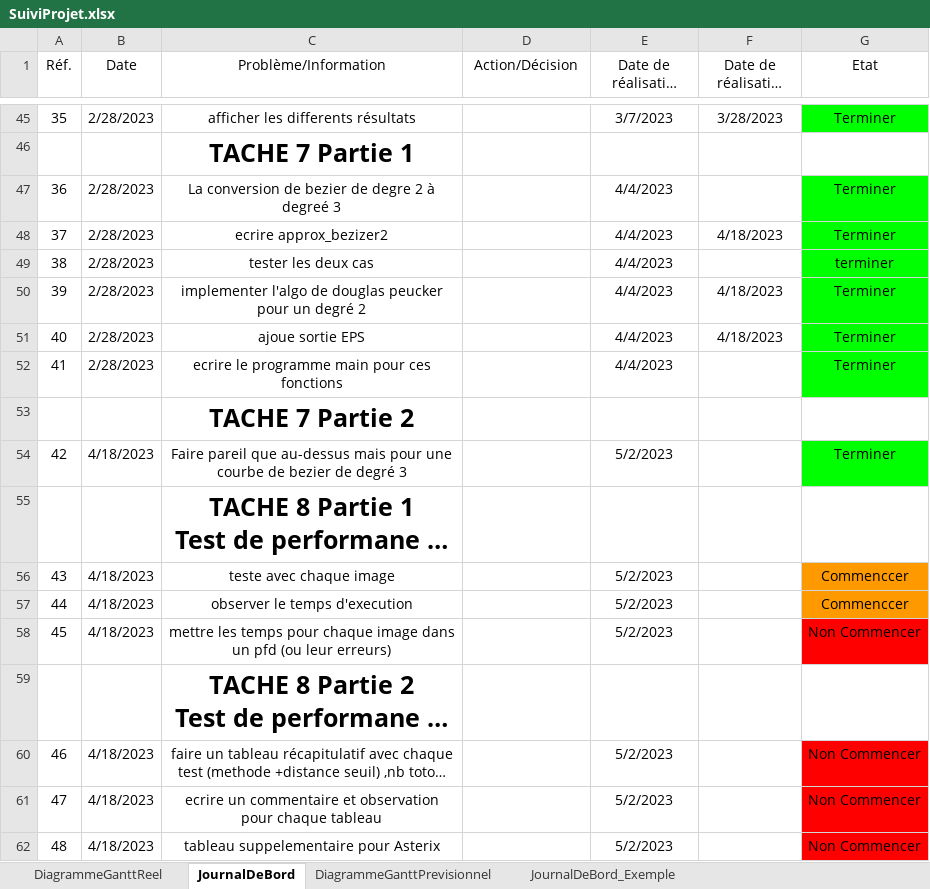
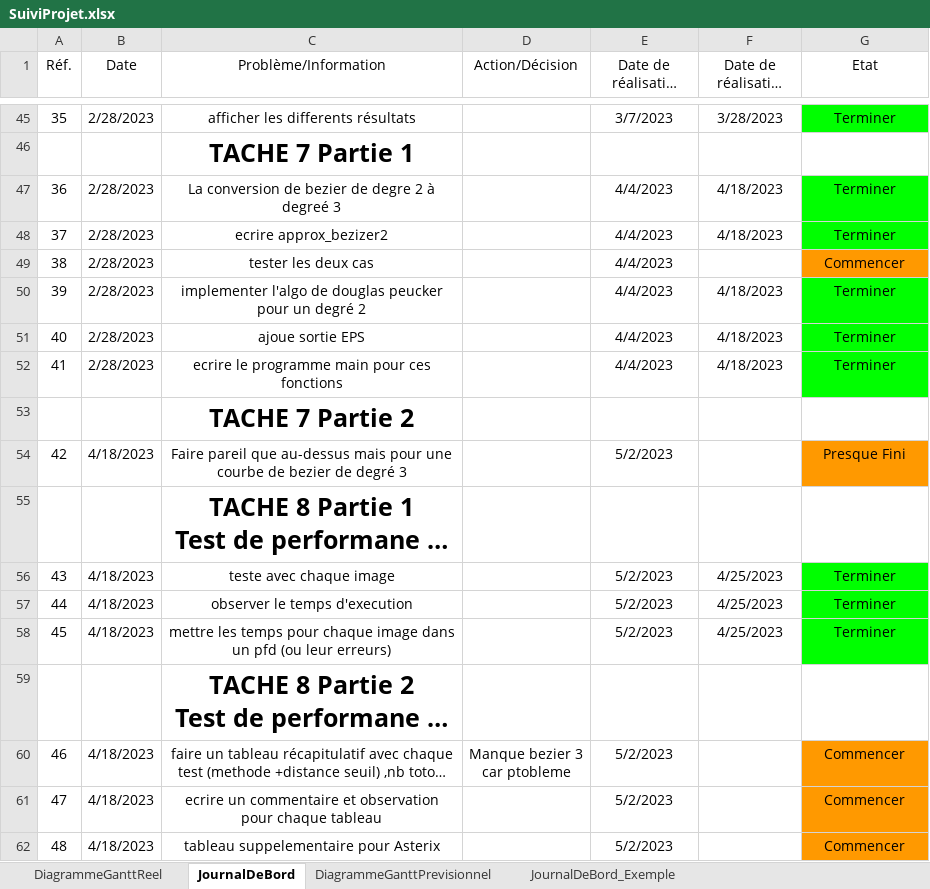
Before and after one commit to Nuclear-Squid/bitmap-vectoriser, an Excel workbook: SuiviProjet.xlsx, sheet JournalDeBord, drawn as a sheet; only a part is shown, gaps mark what is left out; long unchanged cells end in …; values as stored, in another font and other column widths than the file's, no borders; ↵ is a line break in a cell; the diff names each change by its address in the sheet, - before the commit and + after, or states it on an @@ line.

```diff
--- a/SuiviProjet.xlsx (sheet JournalDeBord)
+++ b/SuiviProjet.xlsx (sheet JournalDeBord)
-F47 (Date de réalisation réelle): (empty)
+F47 (Date de réalisation réelle): 4/18/2023
-G49 (Etat): terminer
+G49 (Etat): Commencer
-G49 fill: #00FF00
+G49 fill: #FF9900
-F52 (Date de réalisation réelle): (empty)
+F52 (Date de réalisation réelle): 4/18/2023
-G54 (Etat): Terminer
+G54 (Etat): Presque Fini
-G54 fill: #00FF00
+G54 fill: #FF9900
-F56:F58 (Date de réalisation réelle): (empty)
+F56:F58 (Date de réalisation réelle): 4/25/2023
-G56:G57 (Etat): Commenccer
+G56:G57 (Etat): Terminer
-G56:G57 fill: #FF9900
+G56:G57 fill: #00FF00
-G58 (Etat): Non Commencer
+G58 (Etat): Terminer
-G58 fill: #FF0000
+G58 fill: #00FF00
-D60 (Action/Décision): (empty)
+D60 (Action/Décision): Manque bezier 3 ↵ car ptobleme
-G60:G62 (Etat): Non Commencer
+G60:G62 (Etat): Commencer
-G60:G62 fill: #FF0000
+G60:G62 fill: #FF9900
```
Also changed, not shown: sheet DiagrammeGanttReel, 1 other file.
